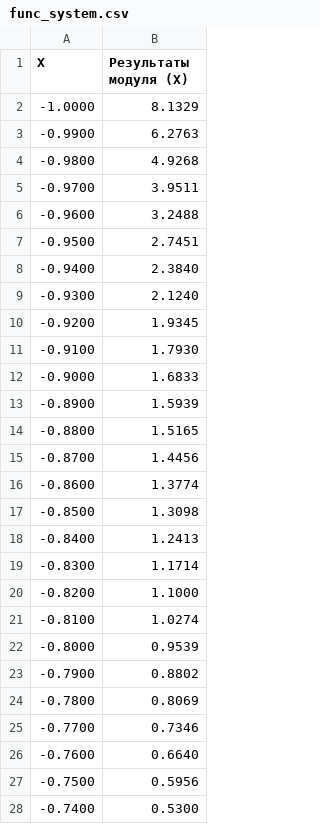
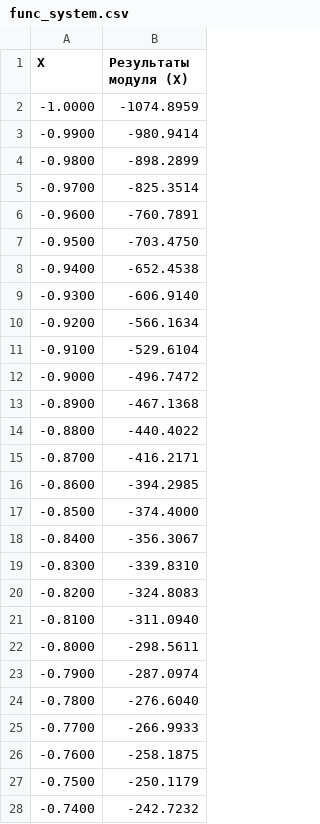
Before and after one commit to Alex-de-bug/Software-testing, a CSV file: lab-2/results/func_system.csv, drawn as a sheet; only a part is shown; the diff covers the shown part only.

```diff
--- a/lab-2/results/func_system.csv
+++ b/lab-2/results/func_system.csv
@@ -1,28 +1,28 @@
 X,Результаты модуля (X)
--1.0000,8.1329
--0.9900,6.2763
--0.9800,4.9268
--0.9700,3.9511
--0.9600,3.2488
--0.9500,2.7451
--0.9400,2.3840
--0.9300,2.1240
--0.9200,1.9345
--0.9100,1.7930
--0.9000,1.6833
--0.8900,1.5939
--0.8800,1.5165
--0.8700,1.4456
--0.8600,1.3774
--0.8500,1.3098
--0.8400,1.2413
--0.8300,1.1714
--0.8200,1.1000
--0.8100,1.0274
--0.8000,0.9539
--0.7900,0.8802
--0.7800,0.8069
--0.7700,0.7346
--0.7600,0.6640
--0.7500,0.5956
--0.7400,0.5300
+-1.0000,-1074.8959
+-0.9900,-980.9414
+-0.9800,-898.2899
+-0.9700,-825.3514
+-0.9600,-760.7891
+-0.9500,-703.4750
+-0.9400,-652.4538
+-0.9300,-606.9140
+-0.9200,-566.1634
+-0.9100,-529.6104
+-0.9000,-496.7472
+-0.8900,-467.1368
+-0.8800,-440.4022
+-0.8700,-416.2171
+-0.8600,-394.2985
+-0.8500,-374.4000
+-0.8400,-356.3067
+-0.8300,-339.8310
+-0.8200,-324.8083
+-0.8100,-311.0940
+-0.8000,-298.5611
+-0.7900,-287.0974
+-0.7800,-276.6040
+-0.7700,-266.9933
+-0.7600,-258.1875
+-0.7500,-250.1179
+-0.7400,-242.7232
```
Also changed, not shown: 73 edited cells elsewhere in this file, lab-2/results/sin_results.csv, lab-2/results/tan_results.csv, 9 other files.
